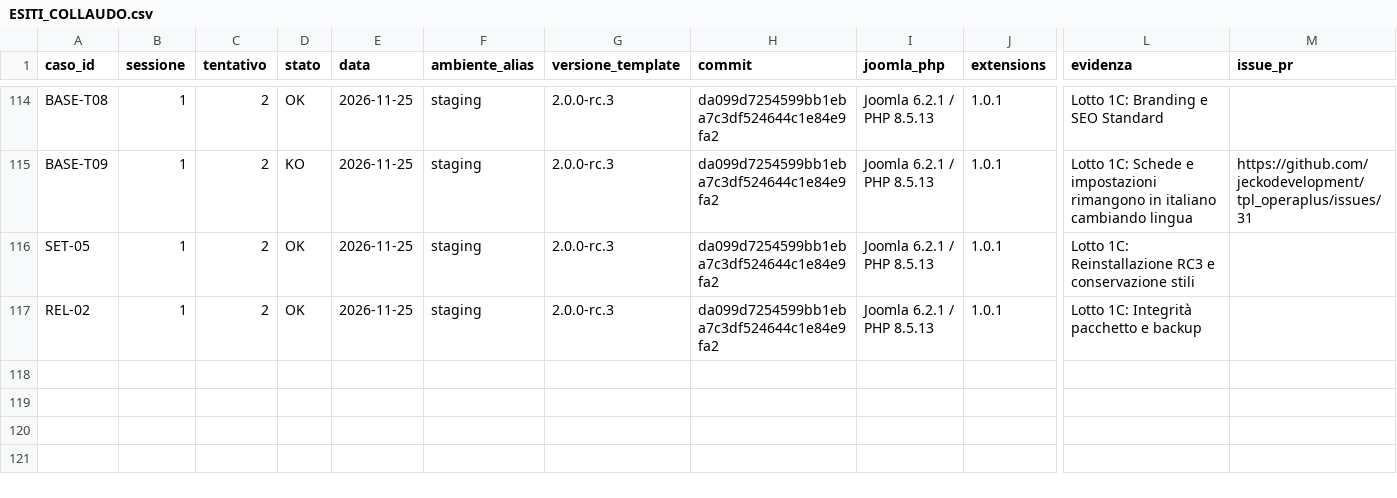
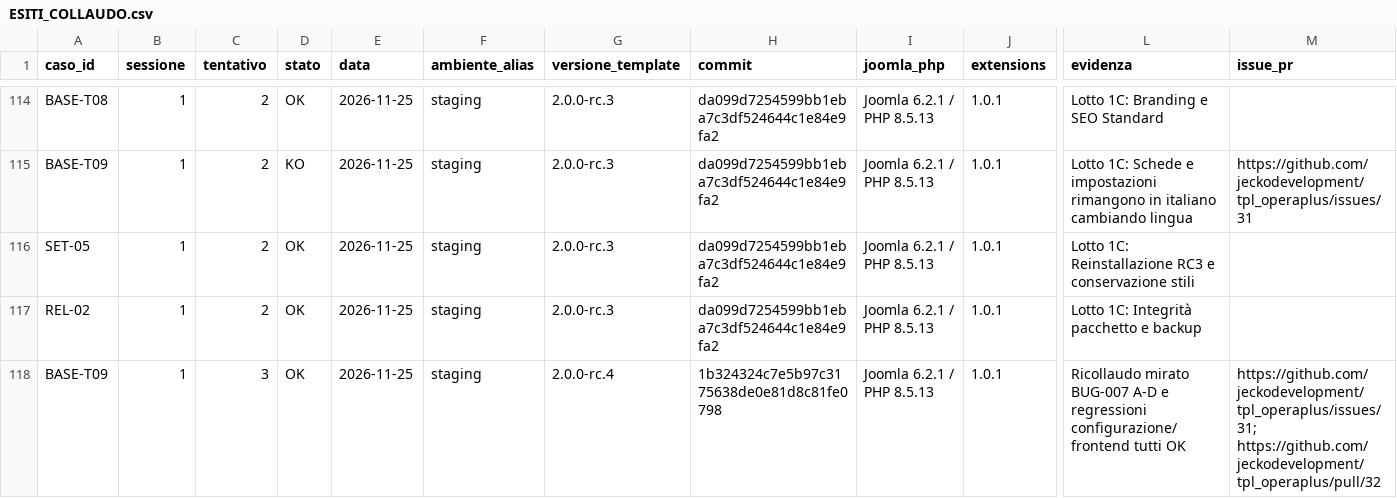
Before and after one commit to jeckodevelopment/tpl_operaplus, a CSV file: docs/magazine/ESITI_COLLAUDO.csv, drawn as a sheet; only a part is shown, gaps mark what is left out; rows hold the shown columns only; the diff names each change by its address in the sheet, - before the commit and + after, or states it on an @@ line.

```diff
--- a/docs/magazine/ESITI_COLLAUDO.csv
+++ b/docs/magazine/ESITI_COLLAUDO.csv
+row 118: BASE-T09 | 1 | 3 | OK | 2026-11-25 | staging | 2.0.0-rc.4 | 1b324324c7e5b97c3175638de0e81d8c81fe0798 | Joomla 6.2.1 / PHP 8.5.13 | 1.0.1 | Ricollaudo mirato BUG-007 A-D e regressioni configurazione/frontend tutti OK | https://github.com/jeckodevelopment/tpl_operaplus/issues/31; https://github.com/jeckodevelopment/tpl_operaplus/pull/32
```
Also changed, not shown: docs/magazine/REQUIREMENTS.csv, 1 other file.
